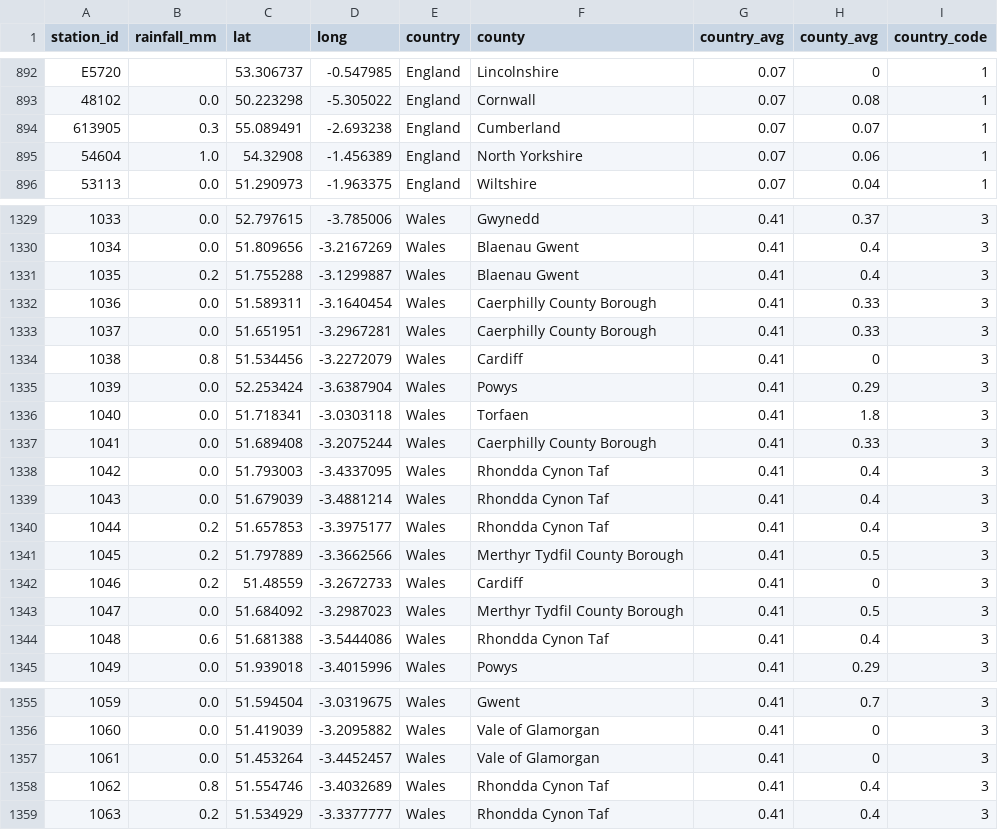
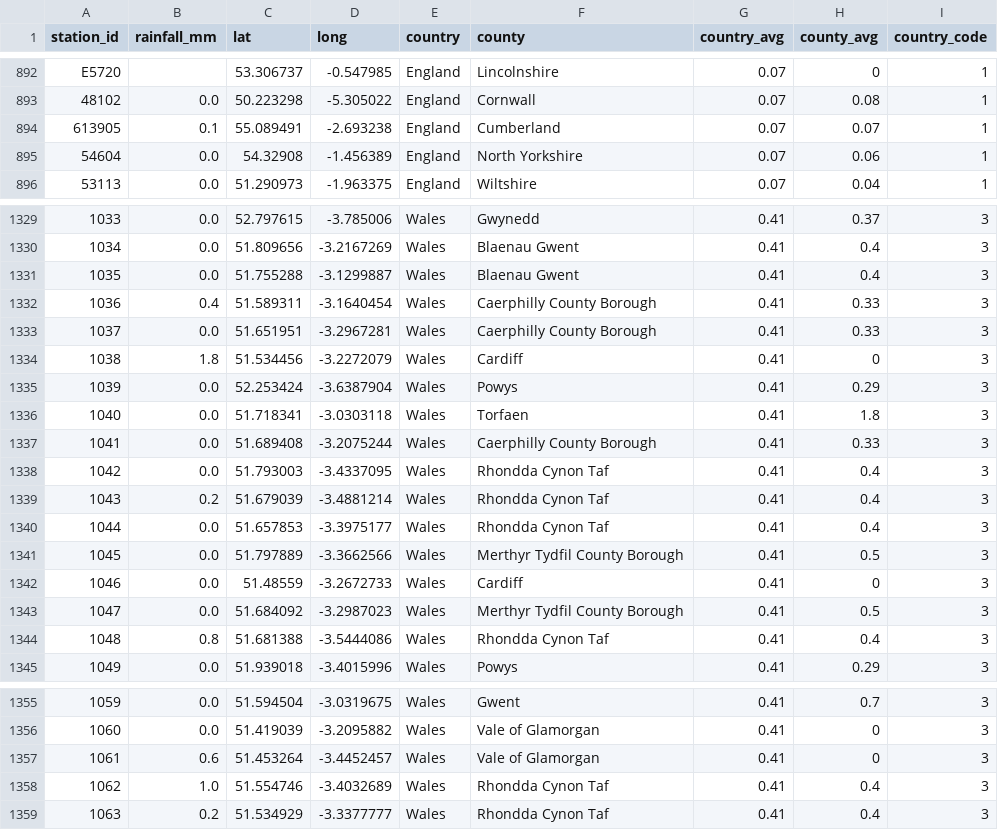
Before and after one commit to annadowell/soundbath2, a CSV file: web/data/coordinates_rainfall_data.csv, drawn as a sheet; only a part is shown, gaps mark what is left out; the diff covers the shown part only; the diff names each change by its address in the sheet, - before the commit and + after, or states it on an @@ line.

```diff
--- a/web/data/coordinates_rainfall_data.csv
+++ b/web/data/coordinates_rainfall_data.csv
-B894 (rainfall_mm): 0.3
+B894 (rainfall_mm): 0.1
-B895 (rainfall_mm): 1.0
+B895 (rainfall_mm): 0.0
-B1331 (rainfall_mm): 0.2
+B1331 (rainfall_mm): 0.0
-B1332 (rainfall_mm): 0.0
+B1332 (rainfall_mm): 0.4
-B1334 (rainfall_mm): 0.8
+B1334 (rainfall_mm): 1.8
-B1339 (rainfall_mm): 0.0
+B1339 (rainfall_mm): 0.2
-B1340:B1342 (rainfall_mm): 0.2
+B1340:B1342 (rainfall_mm): 0.0
-B1344 (rainfall_mm): 0.6
+B1344 (rainfall_mm): 0.8
-B1357 (rainfall_mm): 0.0
+B1357 (rainfall_mm): 0.6
-B1358 (rainfall_mm): 0.8
+B1358 (rainfall_mm): 1.0
```
Also changed, not shown: 19 edited cells elsewhere in this file, 1 other file.
